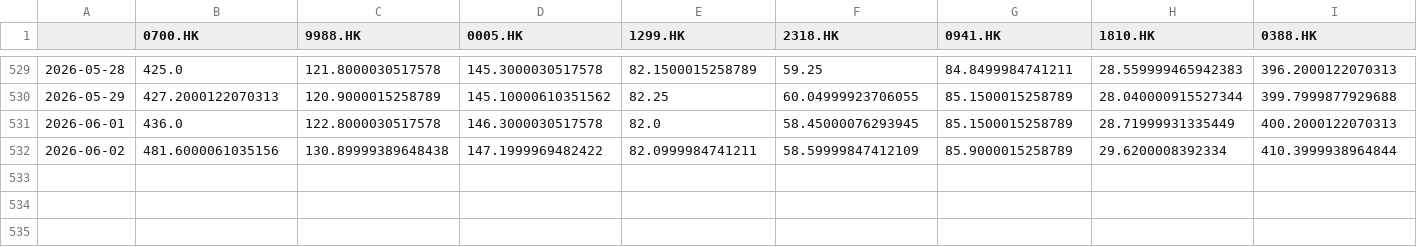
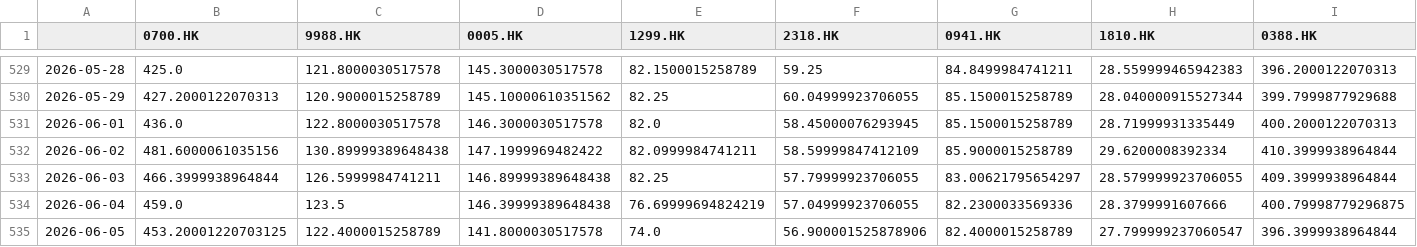
Before and after one commit to OzarkCrypto/global-screener, a CSV file: data/hk_daily.csv, drawn as a sheet; only a part is shown, gaps mark what is left out; rows hold the shown columns only; the diff names each change by its address in the sheet, - before the commit and + after, or states it on an @@ line.

```diff
--- a/data/hk_daily.csv
+++ b/data/hk_daily.csv
+row 533: 2026-06-03 | 466.3999938964844 | 126.5999984741211 | 146.89999389648438 | 82.25 | 57.79999923706055 | 83.00621795654297 | 28.579999923706055 | 409.3999938964844
+row 534: 2026-06-04 | 459.0 | 123.5 | 146.39999389648438 | 76.69999694824219 | 57.04999923706055 | 82.2300033569336 | 28.3799991607666 | 400.79998779296875
+row 535: 2026-06-05 | 453.20001220703125 | 122.4000015258789 | 141.8000030517578 | 74.0 | 56.900001525878906 | 82.4000015258789 | 27.799999237060547 | 396.3999938964844
```
Also changed, not shown: data/de_daily.csv, data/jp_daily.csv, 3 other files.
